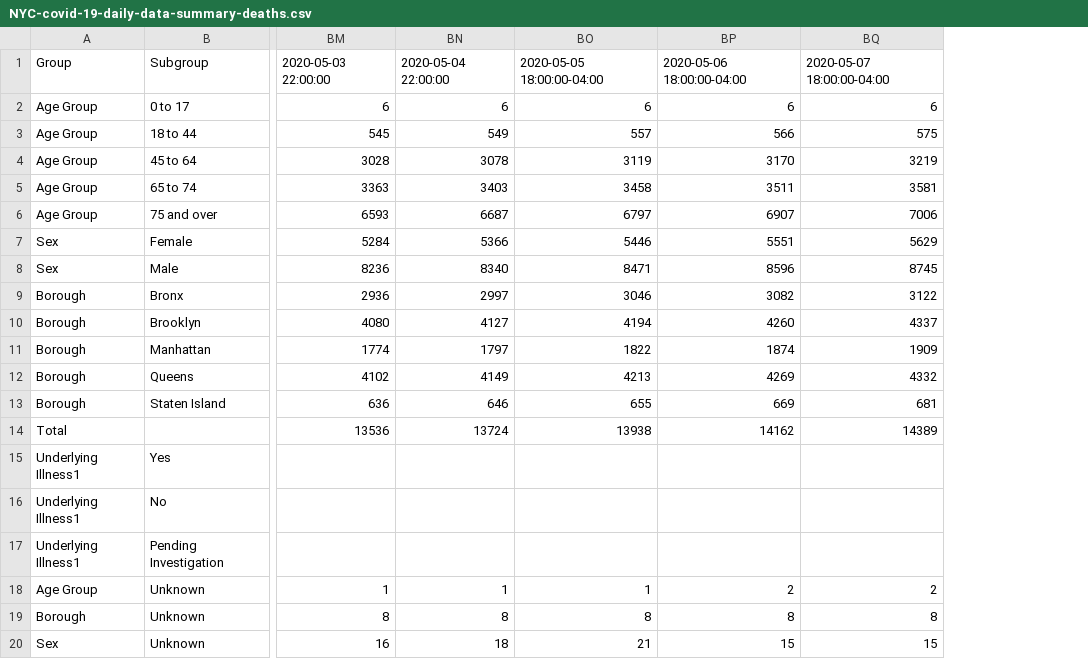
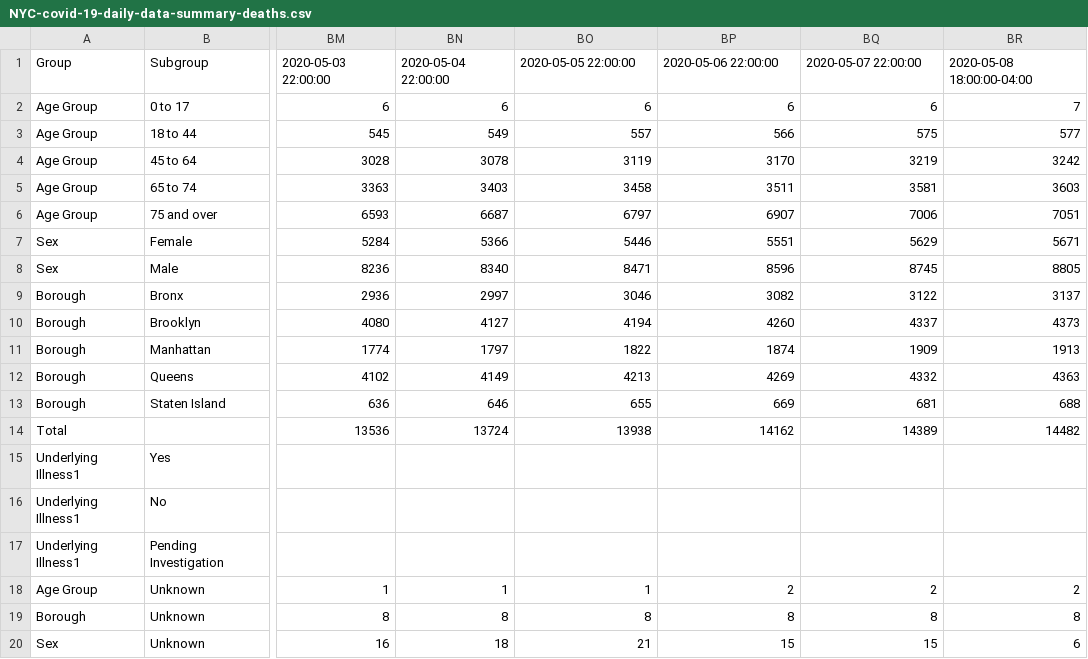
Before and after one commit to chazeon/NYState-COVID-19-Tracker, a CSV file: data/NYC-covid-19-daily-data-summary-deaths.csv, drawn as a sheet; only a part is shown, gaps mark what is left out; the diff names each change by its address in the sheet, - before the commit and + after, or states it on an @@ line.

```diff
--- a/data/NYC-covid-19-daily-data-summary-deaths.csv
+++ b/data/NYC-covid-19-daily-data-summary-deaths.csv
+column BR, rows 1-20: 2020-05-08 18:00:00-04:00 | 7 | 577 | 3242 | 3603 | 7051 | 5671 | 8805 | 3137 | 4373 | 1913 | 4363 | 688 | 14482 |  |  |  | 2 | 8 | 6
-BO1: 2020-05-05 18:00:00-04:00
+BO1: 2020-05-05 22:00:00
-BP1: 2020-05-06 18:00:00-04:00
+BP1: 2020-05-06 22:00:00
-BQ1: 2020-05-07 18:00:00-04:00
+BQ1: 2020-05-07 22:00:00
```
Also changed, not shown: data/NYC-covid-19-daily-data-summary-hospitalizations.csv, data/NYC-covid-19-daily-data-summary.csv, 15 other files.
